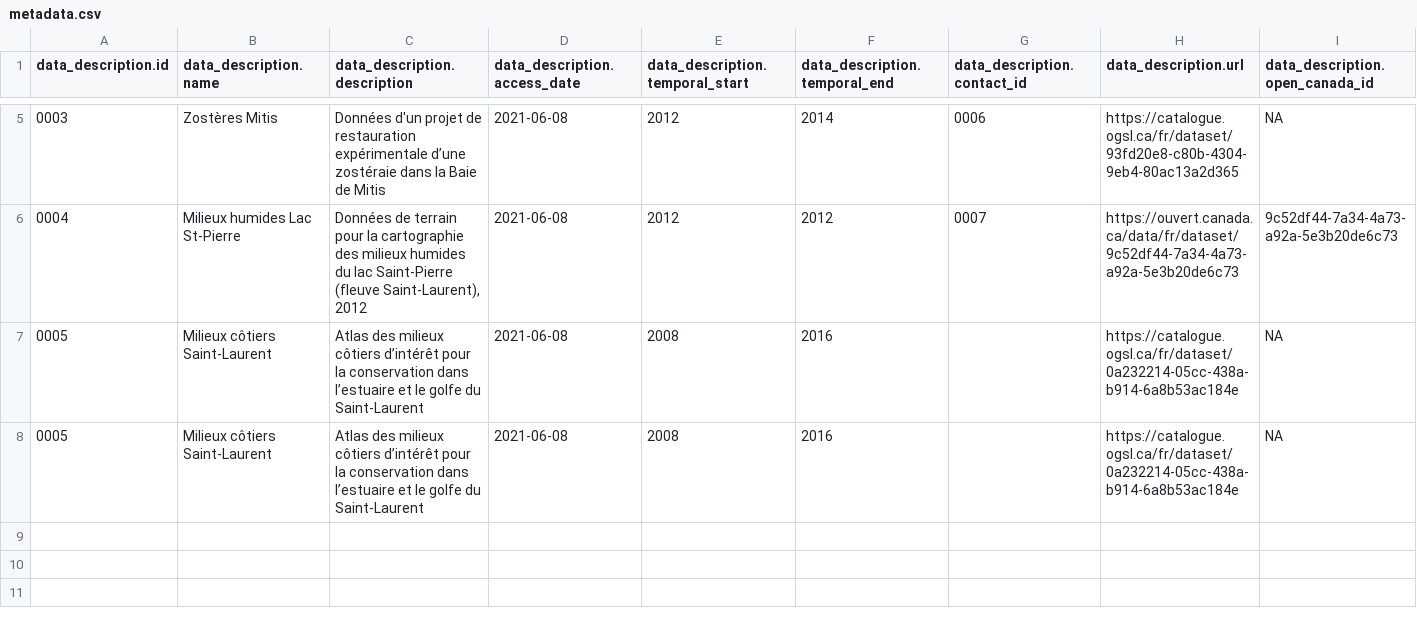
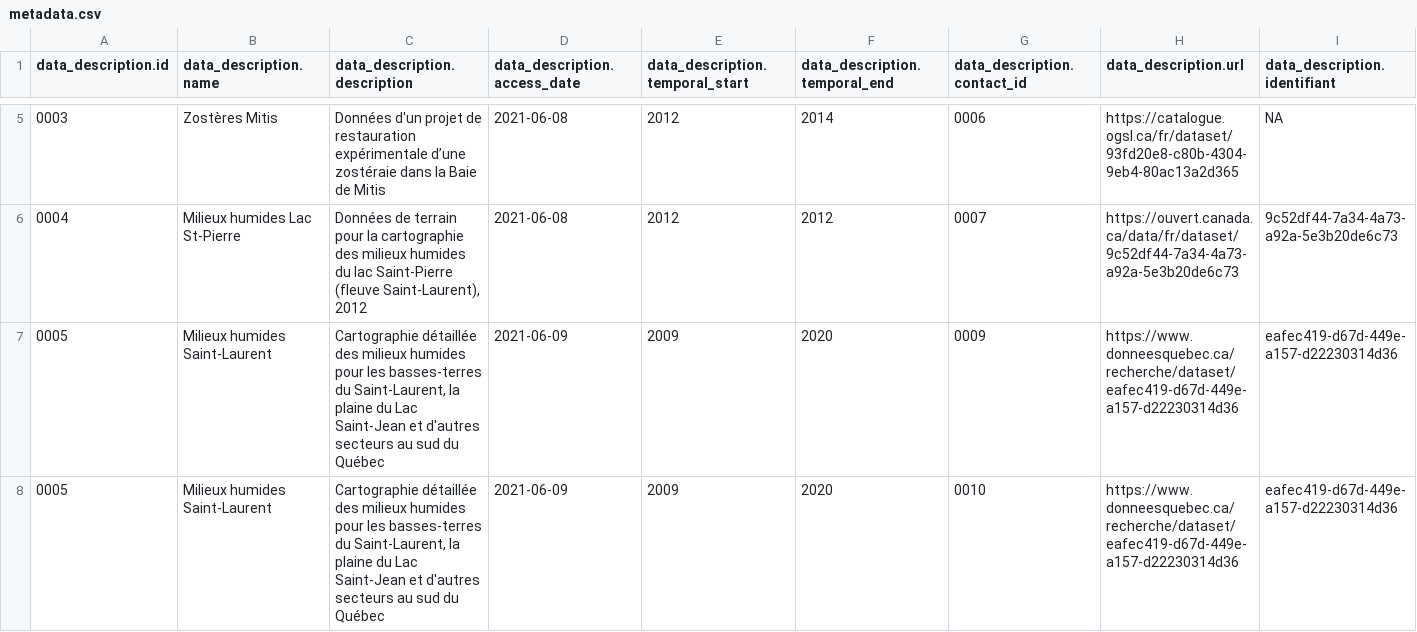
Before and after one commit to EffetsCumulatifsNavigation/ceanav, a CSV file: data/data-metadata/metadata.csv, drawn as a sheet; only a part is shown, gaps mark what is left out; the diff covers the shown part only; the diff names each change by its address in the sheet, - before the commit and + after, or states it on an @@ line.

```diff
--- a/data/data-metadata/metadata.csv
+++ b/data/data-metadata/metadata.csv
-I1: data_description.open_canada_id
+I1: data_description.identifiant
-B7:B8 (data_description.name): Milieux côtiers Saint-Laurent
+B7:B8 (data_description.name): Milieux humides Saint-Laurent
-C7:C8 (data_description.description): Atlas des milieux côtiers d’intérêt pour la conservation dans l’estuaire et le golfe du Saint-Laurent
+C7:C8 (data_description.description): Cartographie détaillée des milieux humides pour les basses-terres du Saint-Laurent, la plaine du Lac Saint-Jean et d'autres secteurs au sud du Québec
-D7:D8 (data_description.access_date): 2021-06-08
+D7:D8 (data_description.access_date): 2021-06-09
-E7:E8 (data_description.temporal_start): 2008
+E7:E8 (data_description.temporal_start): 2009
-F7:F8 (data_description.temporal_end): 2016
+F7:F8 (data_description.temporal_end): 2020
-G7 (data_description.contact_id): (empty)
+G7 (data_description.contact_id): 0009
-H7:H8 (data_description.url): https://catalogue.ogsl.ca/fr/dataset/0a232214-05cc-438a-b914-6a8b53ac184e
+H7:H8 (data_description.url): https://www.donneesquebec.ca/recherche/dataset/eafec419-d67d-449e-a157-d22230314d36
-I7:I8 (data_description.identifiant): NA
+I7:I8 (data_description.identifiant): eafec419-d67d-449e-a157-d22230314d36
-G8 (data_description.contact_id): (empty)
+G8 (data_description.contact_id): 0010
```
Also changed, not shown: 2 edited cells elsewhere in this file, data/data-contact/contact.csv, 13 other files.
